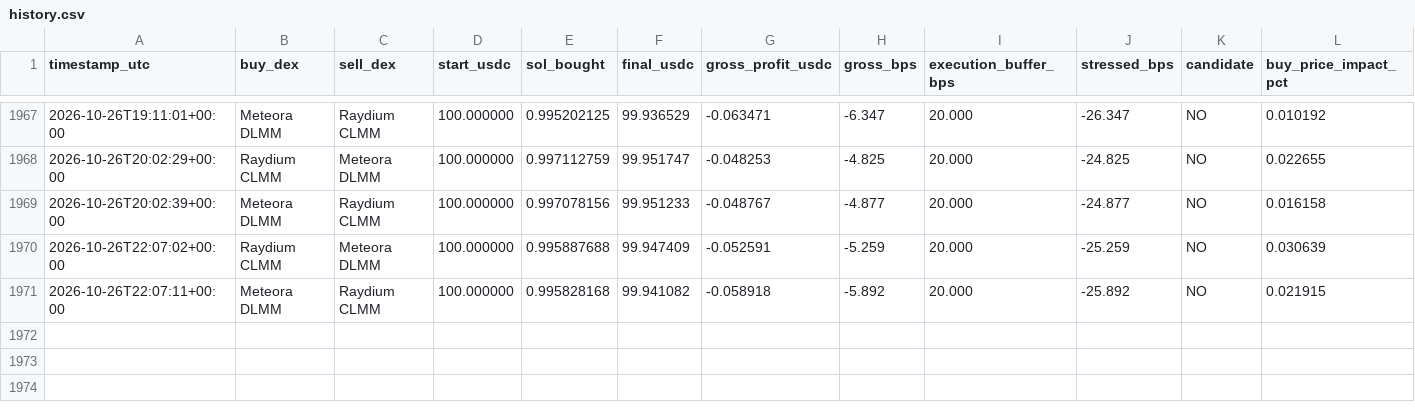
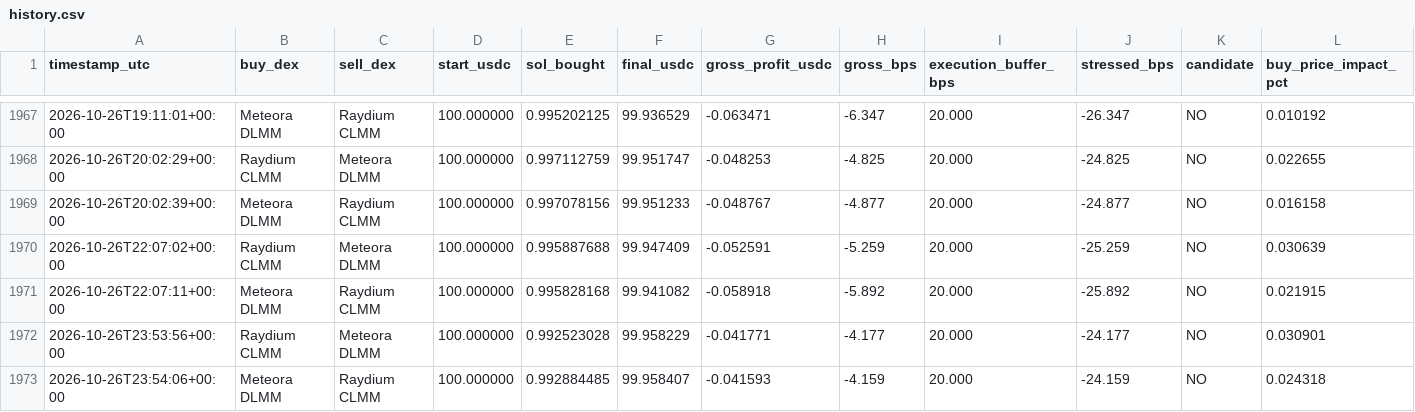
Before and after one commit to arsider-hash/arsider, a CSV file: arbbot/data/history.csv, drawn as a sheet; only a part is shown, gaps mark what is left out; rows hold the shown columns only; the diff names each change by its address in the sheet, - before the commit and + after, or states it on an @@ line.

```diff
--- a/arbbot/data/history.csv
+++ b/arbbot/data/history.csv
+row 1972: 2026-10-26T23:53:56+00:00 | Raydium CLMM | Meteora DLMM | 100.000000 | 0.992523028 | 99.958229 | -0.041771 | -4.177 | 20.000 | -24.177 | NO | 0.030901
+row 1973: 2026-10-26T23:54:06+00:00 | Meteora DLMM | Raydium CLMM | 100.000000 | 0.992884485 | 99.958407 | -0.041593 | -4.159 | 20.000 | -24.159 | NO | 0.024318
```
Also changed, not shown: 24 other files.
